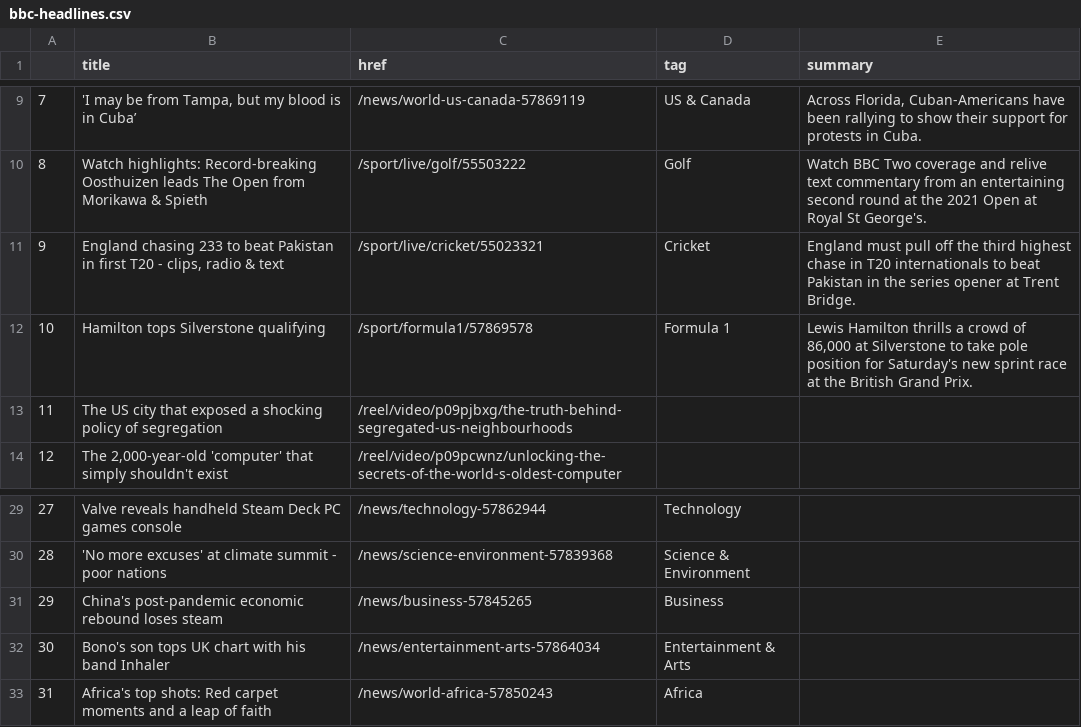
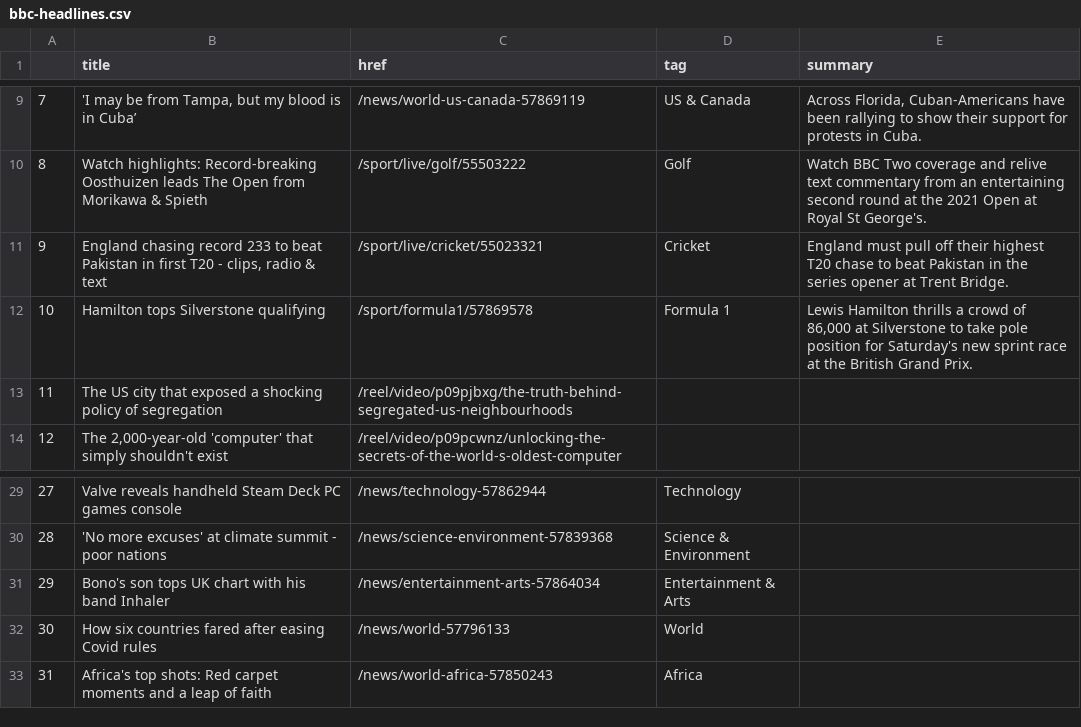
Before and after one commit to FraukeReyer/automatic-scraper, a CSV file: bbc-headlines.csv, drawn as a sheet; only a part is shown, gaps mark what is left out.

```diff
--- a/bbc-headlines.csv
+++ b/bbc-headlines.csv
@@ -10,3 +10,3 @@
 8,Watch highlights: Record-breaking Oosthuizen leads The Open from Morikawa & Spieth,/sport/live/golf/55503222,Golf,Watch BBC Two coverage and relive text commentary from an entertaining second round at the 2021 Open at Royal St George's.
-9,"England chasing 233 to beat Pakistan in first T20 - clips, radio & text",/sport/live/cricket/55023321,Cricket,England must pull off the third highest chase in T20 internationals to beat Pakistan in the series opener at Trent Bridge.
+9,"England chasing record 233 to beat Pakistan in first T20 - clips, radio & text",/sport/live/cricket/55023321,Cricket,England must pull off their highest T20 chase to beat Pakistan in the series opener at Trent Bridge.
 10,Hamilton tops Silverstone qualifying,/sport/formula1/57869578,Formula 1,"Lewis Hamilton thrills a crowd of 86,000 at Silverstone to take pole position for Saturday's new sprint race at the British Grand Prix."
@@ -30,4 +30,4 @@
 28,'No more excuses' at climate summit - poor nations,/news/science-environment-57839368,Science & Environment,
-29,China's post-pandemic economic rebound loses steam,/news/business-57845265,Business,
-30,Bono's son tops UK chart with his band Inhaler,/news/entertainment-arts-57864034,Entertainment & Arts,
+29,Bono's son tops UK chart with his band Inhaler,/news/entertainment-arts-57864034,Entertainment & Arts,
+30,How six countries fared after easing Covid rules,/news/world-57796133,World,
 31,Africa's top shots: Red carpet moments and a leap of faith,/news/world-africa-57850243,Africa,
```
